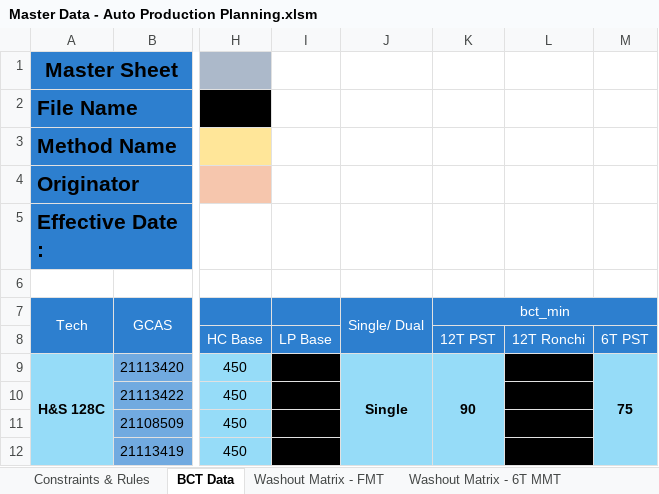
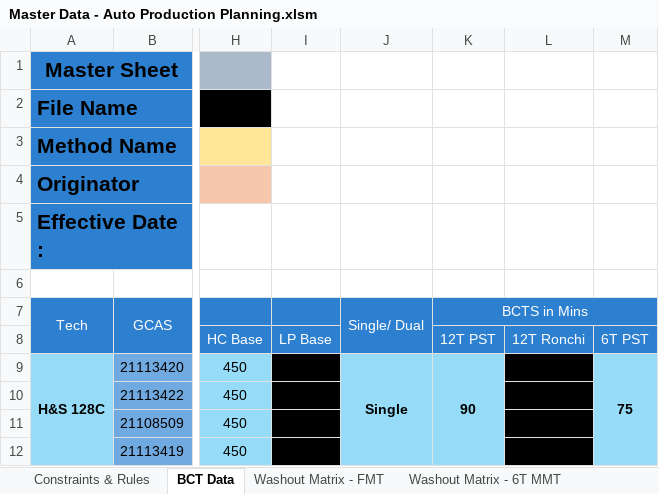
Before and after one commit to Aetheradix/PG-AutoProdTool, an Excel workbook: APPT/data/input/Master Data - Auto Production Planning.xlsm, sheet BCT Data, drawn as a sheet; only a part is shown, gaps mark what is left out; values as stored, in another font and other column widths than the file's, no borders; the diff names each change by its address in the sheet, - before the commit and + after, or states it on an @@ line.

```diff
--- a/APPT/data/input/Master Data - Auto Production Planning.xlsm (sheet BCT Data)
+++ b/APPT/data/input/Master Data - Auto Production Planning.xlsm (sheet BCT Data)
-K7: bct_min
+K7: BCTS in Mins
```
Also changed, not shown: charts or pictures, 3 other files.
